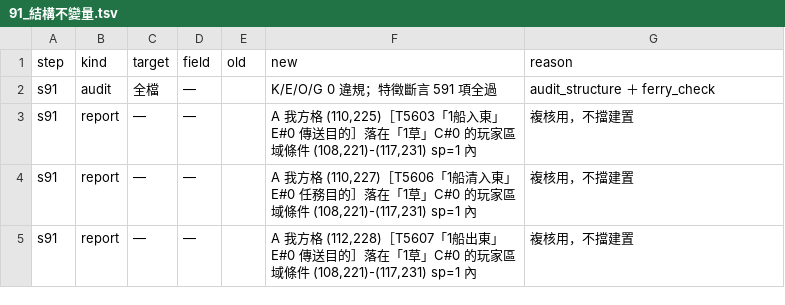
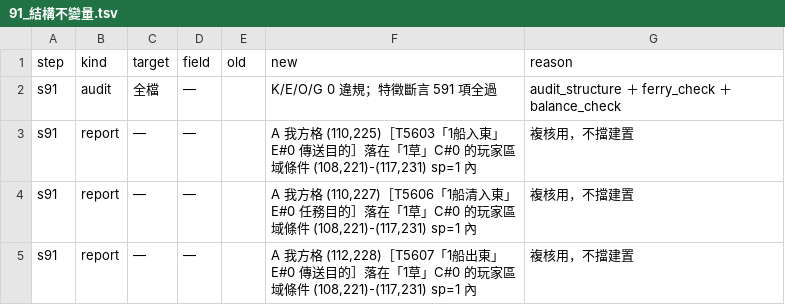
Before and after one commit to webrsb/Heroes-of-Gu-Long-AOE2-DE, a TSV file: src/合併/logs/91_結構不變量.tsv, drawn as a sheet; only a part is shown.

```diff
--- a/src/合併/logs/91_結構不變量.tsv
+++ b/src/合併/logs/91_結構不變量.tsv
@@ -1,3 +1,3 @@
 step	kind	target	field	old	new	reason
-s91	audit	全檔	—		K/E/O/G 0 違規；特徵斷言 591 項全過	audit_structure ＋ ferry_check
+s91	audit	全檔	—		K/E/O/G 0 違規；特徵斷言 591 項全過	audit_structure ＋ ferry_check ＋ balance_check
 s91	report	—	—		A 我方格 (110,225)［T5603「1船入東」E#0 傳送目的］落在「1草」C#0 的玩家區域條件 (108,221)-(117,231) sp=1 內	複核用，不擋建置
```
Also changed, not shown: src/合併/logs/374_野怪平衡曲線.tsv, 3 other files.
